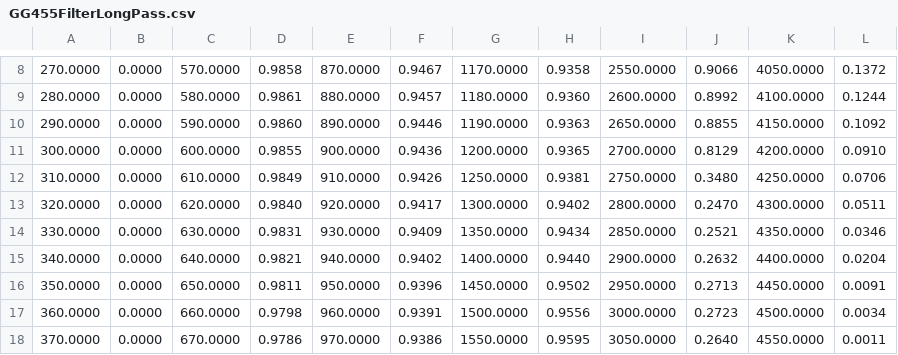
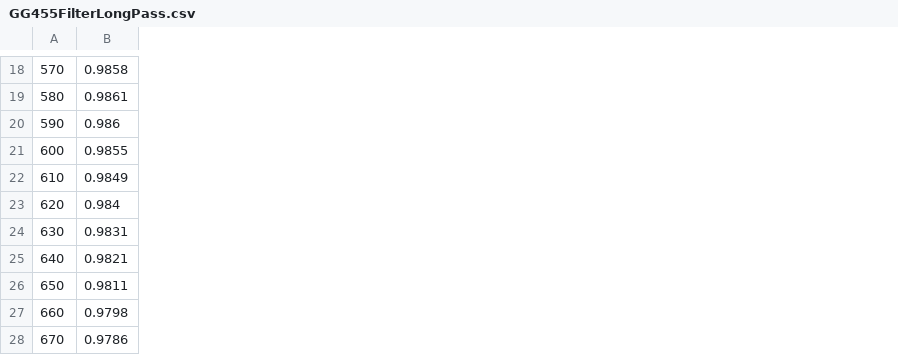
Before and after one commit to RajeshwariJadhav/pset8, a CSV file: diyHypImaging/FilterData/GG455FilterLongPass.csv, drawn as a sheet; only a part is shown, gaps mark what is left out; removed rows and columns are numbered as before the commit, all else as after; the diff covers the shown part only; the diff names each change by its address in the sheet, - before the commit and + after, or states it on an @@ line.

Commit message:
Update GG455FilterLongPass.csv

```diff
--- a/diyHypImaging/FilterData/GG455FilterLongPass.csv
+++ b/diyHypImaging/FilterData/GG455FilterLongPass.csv
-column A, rows 8-18: 270.0000 | 280.0000 | 290.0000 | 300.0000 | 310.0000 | 320.0000 | 330.0000 | 340.0000 | 350.0000 | 360.0000 | 370.0000
-column B, rows 8-18: all 0.0000
-column C, rows 8-18: 570.0000 | 580.0000 | 590.0000 | 600.0000 | 610.0000 | 620.0000 | 630.0000 | 640.0000 | 650.0000 | 660.0000 | 670.0000
+column A, rows 18-28: 570 | 580 | 590 | 600 | 610 | 620 | 630 | 640 | 650 | 660 | 670
-column E, rows 8-18: 870.0000 | 880.0000 | 890.0000 | 900.0000 | 910.0000 | 920.0000 | 930.0000 | 940.0000 | 950.0000 | 960.0000 | 970.0000
-column F, rows 8-18: 0.9467 | 0.9457 | 0.9446 | 0.9436 | 0.9426 | 0.9417 | 0.9409 | 0.9402 | 0.9396 | 0.9391 | 0.9386
-column G, rows 8-18: 1170.0000 | 1180.0000 | 1190.0000 | 1200.0000 | 1250.0000 | 1300.0000 | 1350.0000 | 1400.0000 | 1450.0000 | 1500.0000 | 1550.0000
-column H, rows 8-18: 0.9358 | 0.9360 | 0.9363 | 0.9365 | 0.9381 | 0.9402 | 0.9434 | 0.9440 | 0.9502 | 0.9556 | 0.9595
-column I, rows 8-18: 2550.0000 | 2600.0000 | 2650.0000 | 2700.0000 | 2750.0000 | 2800.0000 | 2850.0000 | 2900.0000 | 2950.0000 | 3000.0000 | 3050.0000
-column J, rows 8-18: 0.9066 | 0.8992 | 0.8855 | 0.8129 | 0.3480 | 0.2470 | 0.2521 | 0.2632 | 0.2713 | 0.2723 | 0.2640
-column K, rows 8-18: 4050.0000 | 4100.0000 | 4150.0000 | 4200.0000 | 4250.0000 | 4300.0000 | 4350.0000 | 4400.0000 | 4450.0000 | 4500.0000 | 4550.0000
-column L, rows 8-18: 0.1372 | 0.1244 | 0.1092 | 0.0910 | 0.0706 | 0.0511 | 0.0346 | 0.0204 | 0.0091 | 0.0034 | 0.0011
-B20: 0.9860
+B20: 0.986
-B23: 0.9840
+B23: 0.984
```
Also changed, not shown: 10 added rows, 9 removed rows and 1 edited cell elsewhere in this file.
